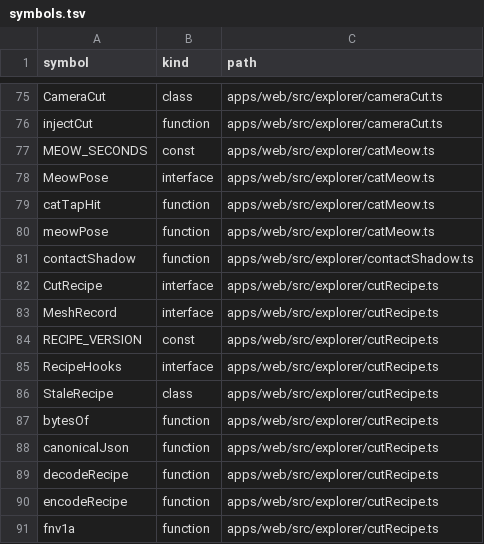
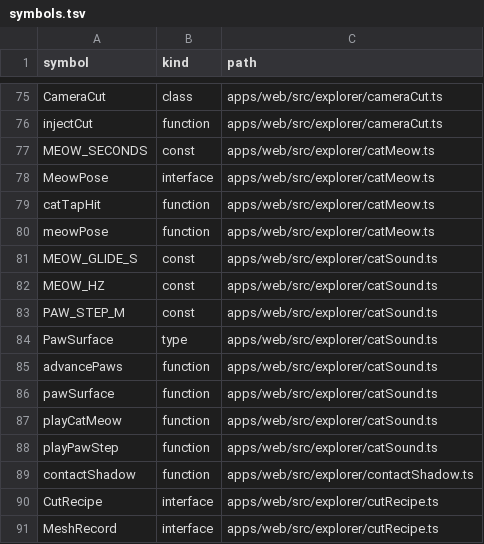
Before and after one commit to nurockplayer/gteki, a TSV file: docs/map/symbols.tsv, drawn as a sheet; only a part is shown, gaps mark what is left out; the shorter side is filled out with more unchanged rows.

```diff
--- a/docs/map/symbols.tsv
+++ b/docs/map/symbols.tsv
@@ -80,2 +80,10 @@ catTapHit	function	apps/web/src/explorer/catMeow.ts
 meowPose	function	apps/web/src/explorer/catMeow.ts
+MEOW_GLIDE_S	const	apps/web/src/explorer/catSound.ts
+MEOW_HZ	const	apps/web/src/explorer/catSound.ts
+PAW_STEP_M	const	apps/web/src/explorer/catSound.ts
+PawSurface	type	apps/web/src/explorer/catSound.ts
+advancePaws	function	apps/web/src/explorer/catSound.ts
+pawSurface	function	apps/web/src/explorer/catSound.ts
+playCatMeow	function	apps/web/src/explorer/catSound.ts
+playPawStep	function	apps/web/src/explorer/catSound.ts
 contactShadow	function	apps/web/src/explorer/contactShadow.ts
```
Also changed, not shown: 4 other files.
